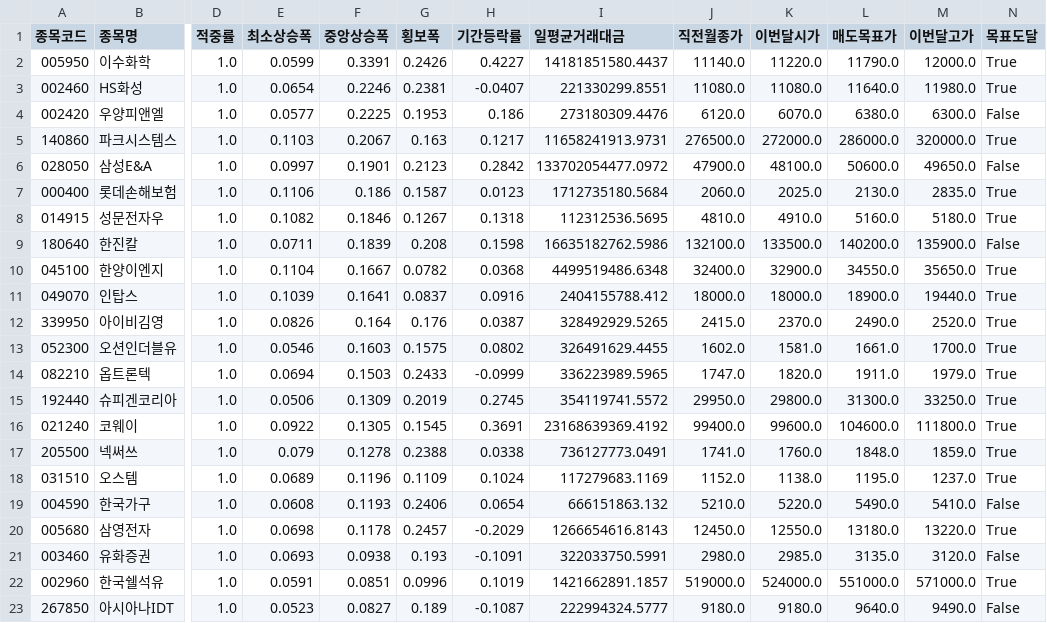
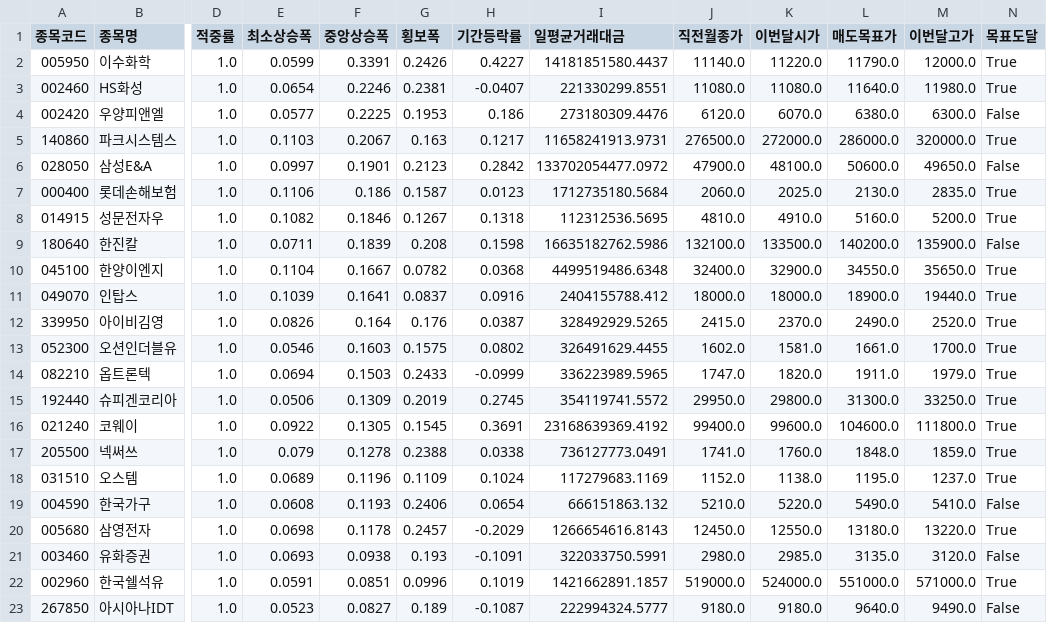
Before and after one commit to hyungjin1213-collab/autoto, a CSV file: output/monthly_candle/candidates.csv, drawn as a sheet; only a part is shown, gaps mark what is left out; the diff names each change by its address in the sheet, - before the commit and + after, or states it on an @@ line.

```diff
--- a/output/monthly_candle/candidates.csv
+++ b/output/monthly_candle/candidates.csv
-M8 (이번달고가): 5180.0
+M8 (이번달고가): 5200.0
```
Also changed, not shown: output/rights_offering/allottees.csv, output/rights_offering/third_party_allotments.csv, 3 other files.
